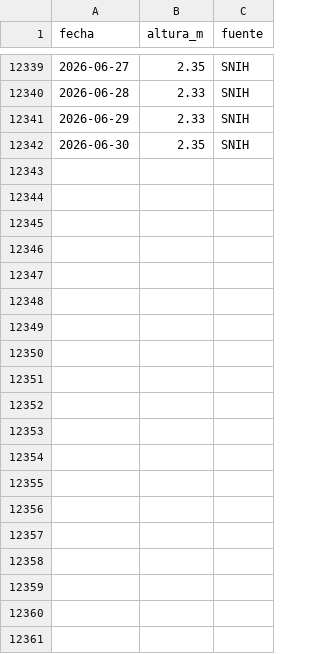
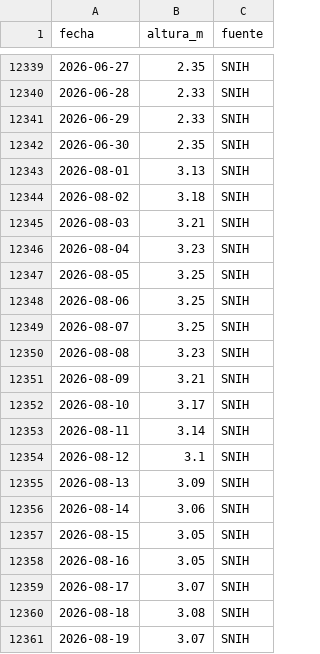
Before and after one commit to elfrancho/rios, a CSV file: datos_salado/setubal.csv, drawn as a sheet; only a part is shown, gaps mark what is left out; the diff covers the shown part only.

Commit message:
Datos 12/11/2026 13:04

```diff
--- a/datos_salado/setubal.csv
+++ b/datos_salado/setubal.csv
@@ -12342 +12342,20 @@ fecha,altura_m,fuente
 2026-06-30,2.35,SNIH
+2026-08-01,3.13,SNIH
+2026-08-02,3.18,SNIH
+2026-08-03,3.21,SNIH
+2026-08-04,3.23,SNIH
+2026-08-05,3.25,SNIH
+2026-08-06,3.25,SNIH
+2026-08-07,3.25,SNIH
+2026-08-08,3.23,SNIH
+2026-08-09,3.21,SNIH
+2026-08-10,3.17,SNIH
+2026-08-11,3.14,SNIH
+2026-08-12,3.1,SNIH
+2026-08-13,3.09,SNIH
+2026-08-14,3.06,SNIH
+2026-08-15,3.05,SNIH
+2026-08-16,3.05,SNIH
+2026-08-17,3.07,SNIH
+2026-08-18,3.08,SNIH
+2026-08-19,3.07,SNIH
```
Also changed, not shown: 12 added rows elsewhere in this file, datos_salado/calchaqui.csv, datos_salado/paso_piedras.csv, 6 other files.
